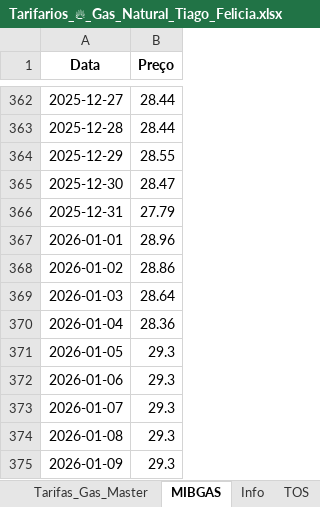
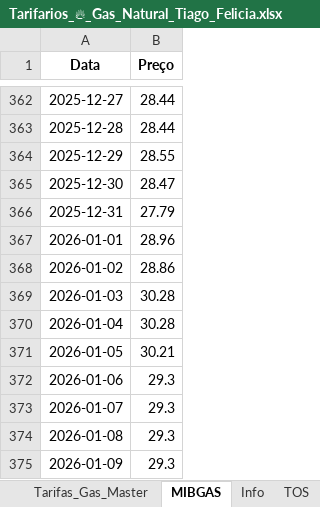
Before and after one commit to tiagofelicia/simulador-tarifarios-gas, an Excel workbook: Tarifarios_🔥_Gas_Natural_Tiago_Felicia.xlsx, sheet MIBGAS, drawn as a sheet; only a part is shown, gaps mark what is left out; values as stored, in another font and other column widths than the file's, no borders; the diff names each change by its address in the sheet, - before the commit and + after, or states it on an @@ line.

```diff
--- a/Tarifarios_🔥_Gas_Natural_Tiago_Felicia.xlsx (sheet MIBGAS)
+++ b/Tarifarios_🔥_Gas_Natural_Tiago_Felicia.xlsx (sheet MIBGAS)
-B369 (Preço): 28.64
+B369 (Preço): 30.28
-B370 (Preço): 28.36
+B370 (Preço): 30.28
-B371 (Preço): 29.3
+B371 (Preço): 30.21
```
Also changed, not shown: sheet Info.
